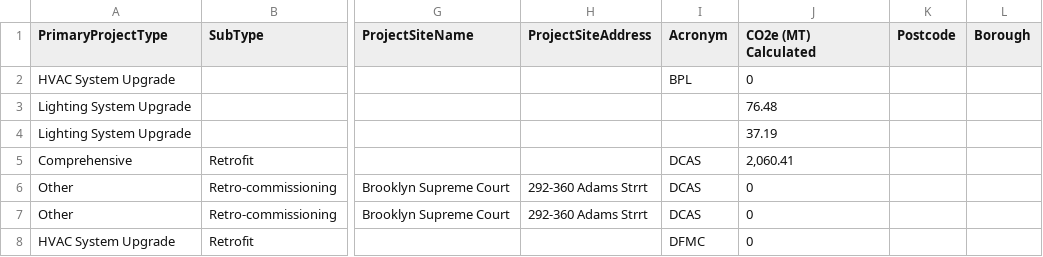
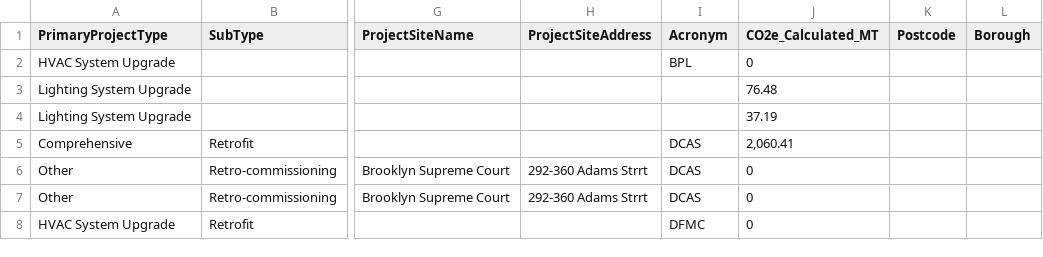
Before and after one commit to evasilva1/Interactive-Data-Vis-Sp2021, a CSV file: data/Energy_Efficiency_Projects.csv, drawn as a sheet; only a part is shown, gaps mark what is left out; the diff names each change by its address in the sheet, - before the commit and + after, or states it on an @@ line.

Commit message:
data upload

```diff
--- a/data/Energy_Efficiency_Projects.csv
+++ b/data/Energy_Efficiency_Projects.csv
-J1: CO2e (MT) Calculated
+J1: CO2e_Calculated_MT
```
